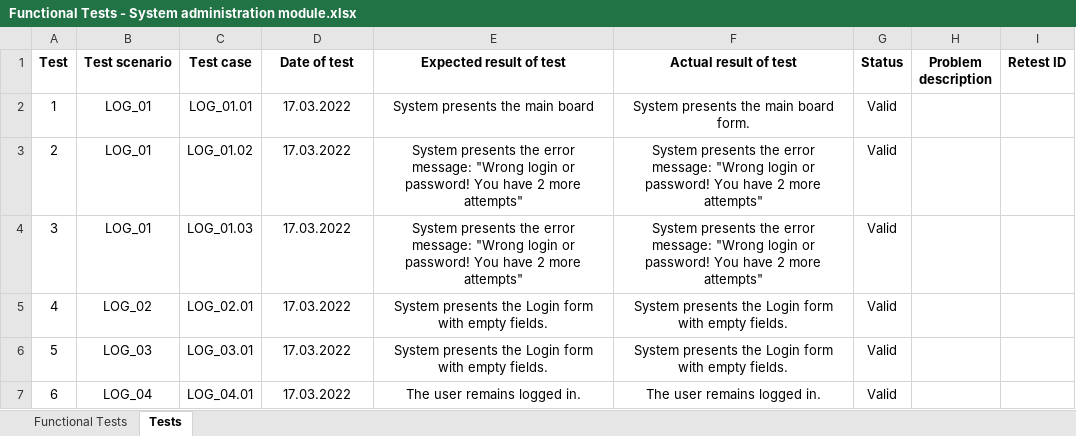
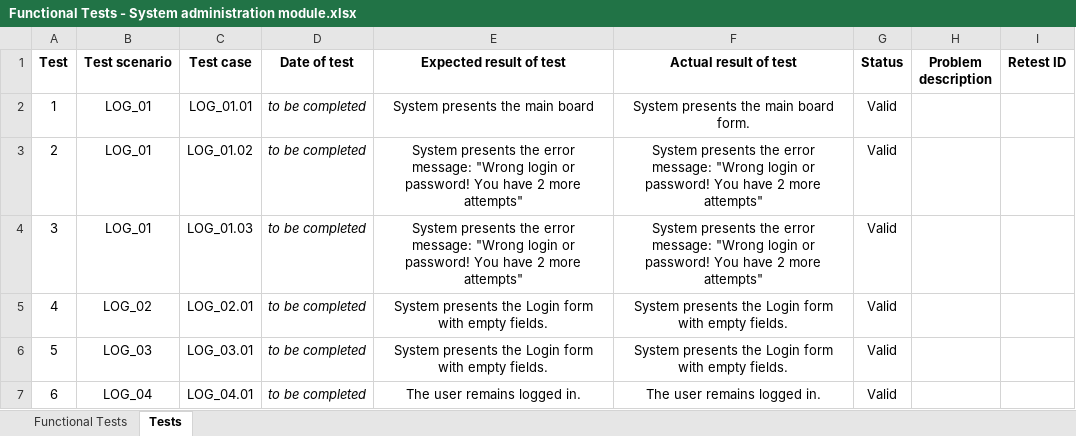
Before and after one commit to SykituS/HospitalSystem, an Excel workbook: Documents/Functional Tests - System administration module.xlsx, sheet Tests, drawn as a sheet; values as stored, in another font and other column widths than the file's, no borders; the diff names each change by its address in the sheet, - before the commit and + after, or states it on an @@ line.

Commit message:
Merging project with new module: Business Administration

```diff
--- a/Documents/Functional Tests - System administration module.xlsx (sheet Tests)
+++ b/Documents/Functional Tests - System administration module.xlsx (sheet Tests)
-D2:D7 (Date of test): 17.03.2022
+D2:D7 (Date of test): to be completed
-D2:D7 italic: off
+D2:D7 italic: on
```
Also changed, not shown: 48 other files.
